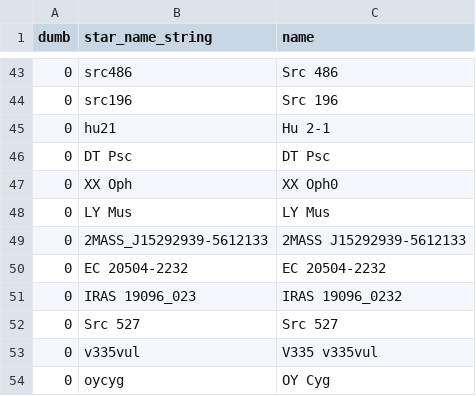
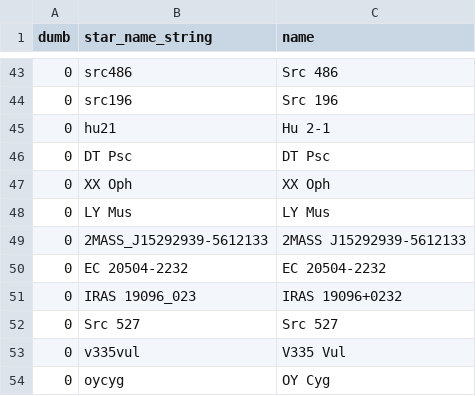
Before and after one commit to aras-database/database, a CSV file: data/symbiotic_stars_Merc.csv, drawn as a sheet; only a part is shown, gaps mark what is left out.

```diff
--- a/data/symbiotic_stars_Merc.csv
+++ b/data/symbiotic_stars_Merc.csv
@@ -46,3 +46,3 @@ dumb;star_name_string;name
 0;DT Psc;DT Psc
-0;XX Oph;XX Oph0
+0;XX Oph;XX Oph
 0;LY Mus;LY Mus
@@ -50,5 +50,5 @@ dumb;star_name_string;name
 0;EC 20504-2232;EC 20504-2232
-0;IRAS 19096_023;IRAS 19096_0232
+0;IRAS 19096_023;IRAS 19096+0232
 0;Src 527;Src 527
-0;v335vul;V335 v335vul
+0;v335vul;V335 Vul
 0;oycyg;OY Cyg
```
Also changed, not shown: 4 other files.
